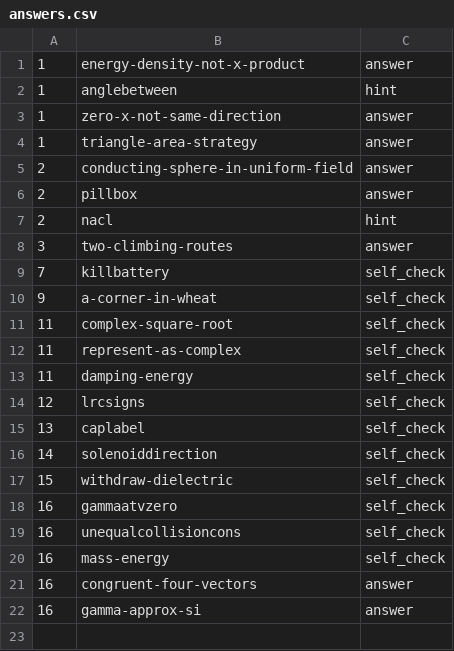
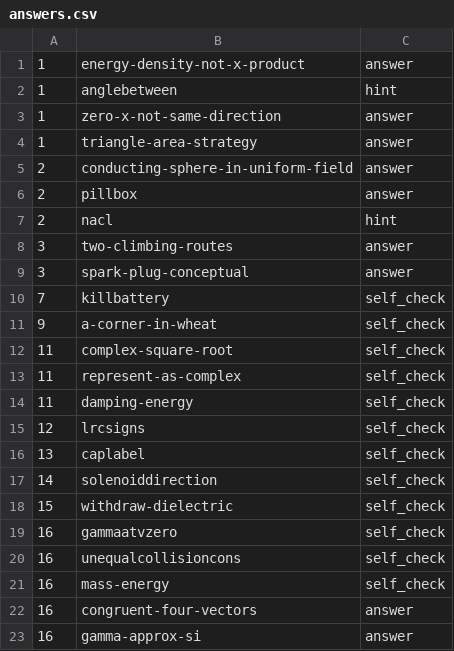
Before and after one commit to bcrowell/lm, a CSV file: fac/answers.csv, drawn as a sheet; the diff names each change by its address in the sheet, - before the commit and + after, or states it on an @@ line.

```diff
--- a/fac/answers.csv
+++ b/fac/answers.csv
+row 9: 3 | spark-plug-conceptual | answer
```
Also changed, not shown: data/per_book/fac_problems.csv, data/problems.csv, 11 other files.
